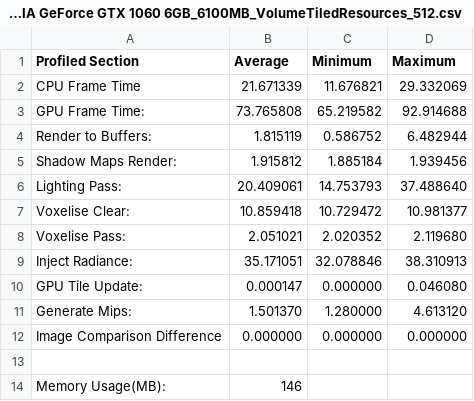
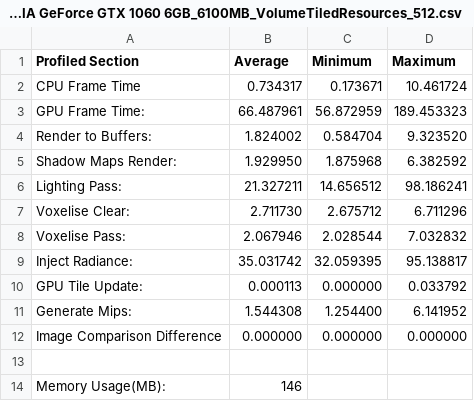
Before and after one commit to chrishaslehurst/voxel-cone-traced-gi, a CSV file: FinalYearProject/Results/NVIDIA GeForce GTX 1060 6GB_6100MB_VolumeTiledResources_512.csv, drawn as a sheet.

```diff
--- a/FinalYearProject/Results/NVIDIA GeForce GTX 1060 6GB_6100MB_VolumeTiledResources_512.csv
+++ b/FinalYearProject/Results/NVIDIA GeForce GTX 1060 6GB_6100MB_VolumeTiledResources_512.csv
@@ -1,12 +1,12 @@
 Profiled Section, Average, Minimum, Maximum
-CPU Frame Time,21.671339,11.676821,29.332069
-GPU Frame Time:     ,73.765808,65.219582,92.914688
-Render to Buffers:  ,1.815119,0.586752,6.482944
-Shadow Maps Render: ,1.915812,1.885184,1.939456
-Lighting Pass:      ,20.409061,14.753793,37.488640
-Voxelise Clear:     ,10.859418,10.729472,10.981377
-Voxelise Pass:      ,2.051021,2.020352,2.119680
-Inject Radiance:    ,35.171051,32.078846,38.310913
-GPU Tile Update:    ,0.000147,0.000000,0.046080
-Generate Mips:      ,1.501370,1.280000,4.613120
+CPU Frame Time,0.734317,0.173671,10.461724
+GPU Frame Time:     ,66.487961,56.872959,189.453323
+Render to Buffers:  ,1.824002,0.584704,9.323520
+Shadow Maps Render: ,1.929950,1.875968,6.382592
+Lighting Pass:      ,21.327211,14.656512,98.186241
+Voxelise Clear:     ,2.711730,2.675712,6.711296
+Voxelise Pass:      ,2.067946,2.028544,7.032832
+Inject Radiance:    ,35.031742,32.059395,95.138817
+GPU Tile Update:    ,0.000113,0.000000,0.033792
+Generate Mips:      ,1.544308,1.254400,6.141952
 Image Comparison Difference,0.000000,0.000000,0.000000
```
Also changed, not shown: FinalYearProject/Results/NVIDIA GeForce GTX 1060 6GB_6100MB_ComparisonMode_512.csv, FinalYearProject/Results/NVIDIA GeForce GTX 970_4058MB_ComparisonMode_128.csv, 48 other files.
